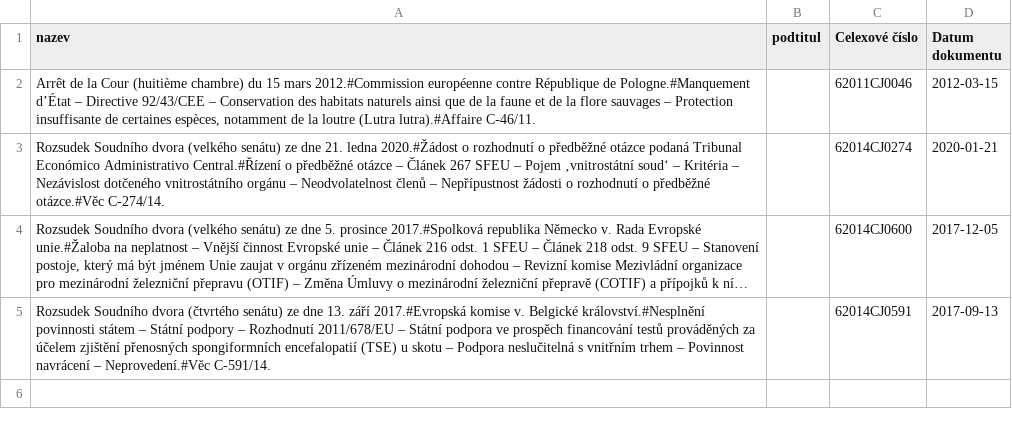
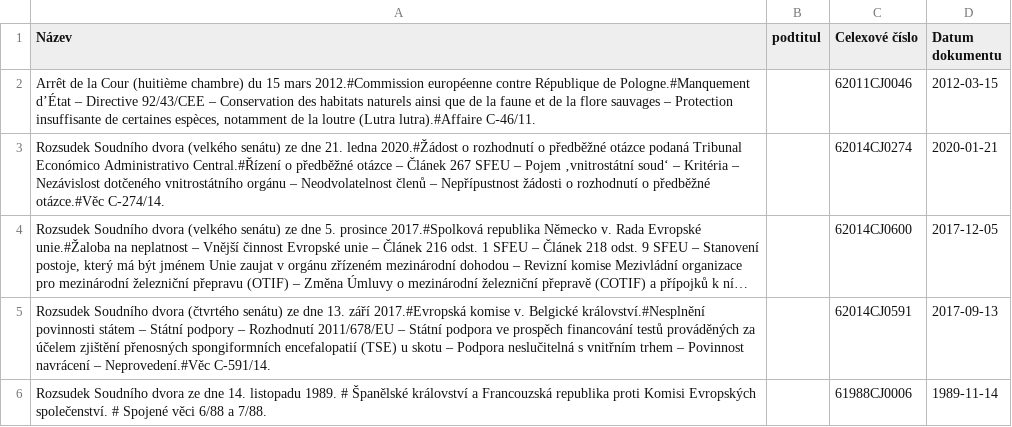
Before and after one commit to sebous/esd-citations-matching, a CSV file: esd-cases-fetcher/csv_test_source/04-14-test.csv (was esd-cases-fetcher/04-14-test.csv), drawn as a sheet; long unchanged cells end in ….

Commit message:
wip: csv data parsing

```diff
--- a/esd-cases-fetcher/04-14-test.csv
+++ b/esd-cases-fetcher/csv_test_source/04-14-test.csv
@@ -1,2 +1,2 @@
-"nazev","podtitul","Celexové číslo","Datum dokumentu",
+"Název","podtitul","Celexové číslo","Datum dokumentu",
 "Arrêt de la Cour (huitième chambre) du 15 mars 2012.#Commission européenne contre République de Pologne.#Manquement d’État – Directive 92/43/CEE – Conservation des habitats naturels ainsi que de la faune et de la flore sauvages – Protection insuffisante de certaines espèces, notamment de la loutre (Lutra lutra).#Affaire C‑46/11.","","62011CJ0046","2012-03-15",
@@ -5 +5,2 @@
 "Rozsudek Soudního dvora (čtvrtého senátu) ze dne 13. září 2017.#Evropská komise v. Belgické království.#Nesplnění povinnosti státem – Státní podpory – Rozhodnutí 2011/678/EU – Státní podpora ve prospěch financování testů prováděných za účelem zjištění přenosných spongiformních encefalopatií (TSE) u skotu – Podpora neslučitelná s vnitřním trhem – Povinnost navrácení – Neprovedení.#Věc C-591/14.","","62014CJ0591","2017-09-13",
+"Rozsudek Soudního dvora ze dne 14. listopadu 1989. # Španělské království a Francouzská republika proti Komisi Evropských společenství. # Spojené věci 6/88 a 7/88.","","61988CJ0006","1989-11-14",
```
Also changed, not shown: 1 other file.
